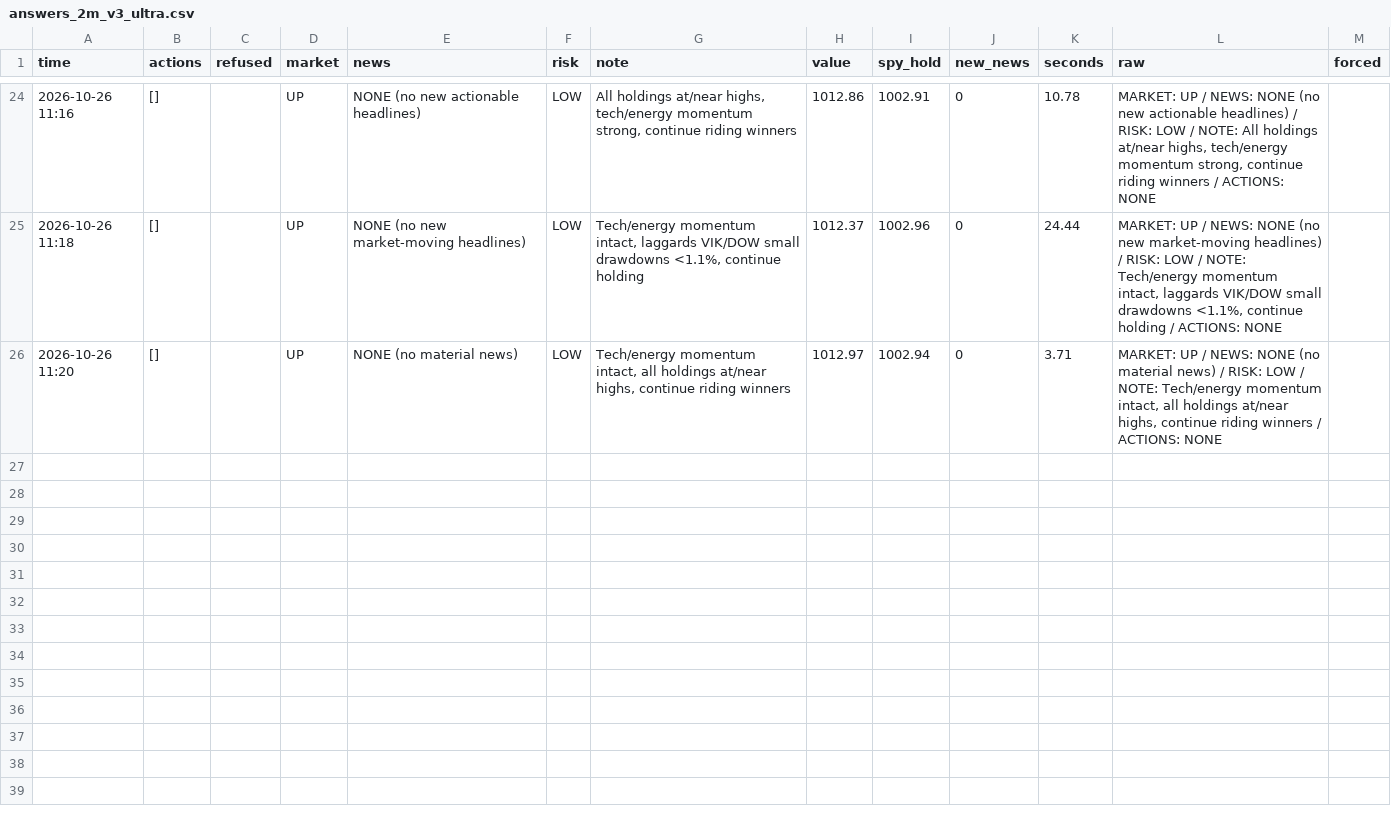
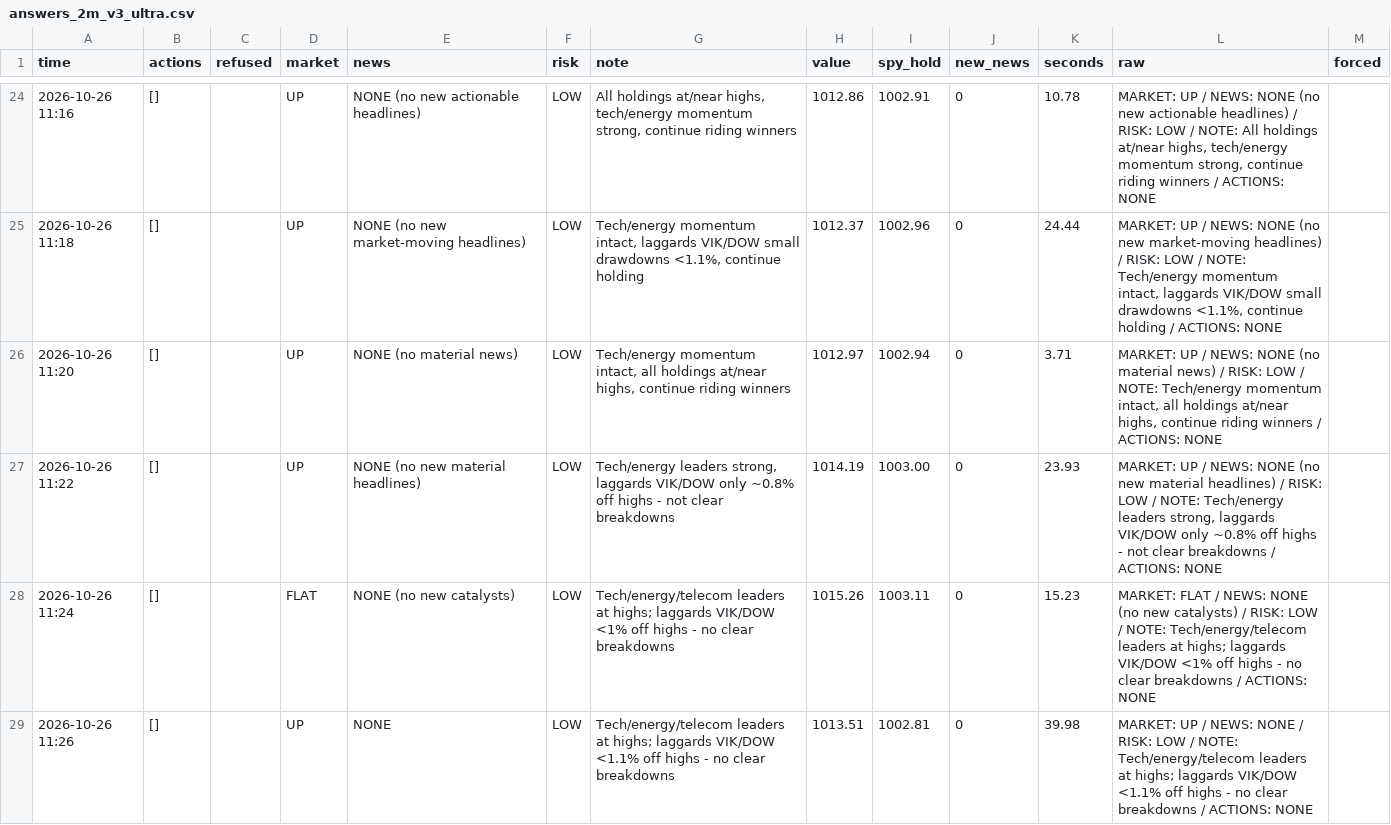
Before and after one commit to osofat100-cmyk/Machine-, a CSV file: sp500/answers_2m_v3_ultra.csv, drawn as a sheet; only a part is shown, gaps mark what is left out; the diff covers the shown part only; the diff names each change by its address in the sheet, - before the commit and + after, or states it on an @@ line.

```diff
--- a/sp500/answers_2m_v3_ultra.csv
+++ b/sp500/answers_2m_v3_ultra.csv
+row 27: 2026-10-26 11:22 | [] |  | UP | NONE (no new material headlines) | LOW | Tech/energy leaders strong, laggards VIK/DOW only ~0.8% off highs - not clear breakdowns | 1014.19 | 1003.00 | 0 | 23.93 | MARKET: UP / NEWS: NONE (no new material headlines) / RISK: LOW / NOTE: Tech/energy leaders strong, laggards VIK/DOW only ~0.8% off highs - not clear breakdowns / ACTIONS: NONE
+row 28: 2026-10-26 11:24 | [] |  | FLAT | NONE (no new catalysts) | LOW | Tech/energy/telecom leaders at highs; laggards VIK/DOW <1% off highs - no clear breakdowns | 1015.26 | 1003.11 | 0 | 15.23 | MARKET: FLAT / NEWS: NONE (no new catalysts) / RISK: LOW / NOTE: Tech/energy/telecom leaders at highs; laggards VIK/DOW <1% off highs - no clear breakdowns / ACTIONS: NONE
+row 29: 2026-10-26 11:26 | [] |  | UP | NONE | LOW | Tech/energy/telecom leaders at highs; laggards VIK/DOW <1.1% off highs - no clear breakdowns | 1013.51 | 1002.81 | 0 | 39.98 | MARKET: UP / NEWS: NONE / RISK: LOW / NOTE: Tech/energy/telecom leaders at highs; laggards VIK/DOW <1.1% off highs - no clear breakdowns / ACTIONS: NONE
```
Also changed, not shown: 9 added rows elsewhere in this file, sp500/answers_1m_v3_ultra.csv, sp500/answers_v3_ultra.csv.
